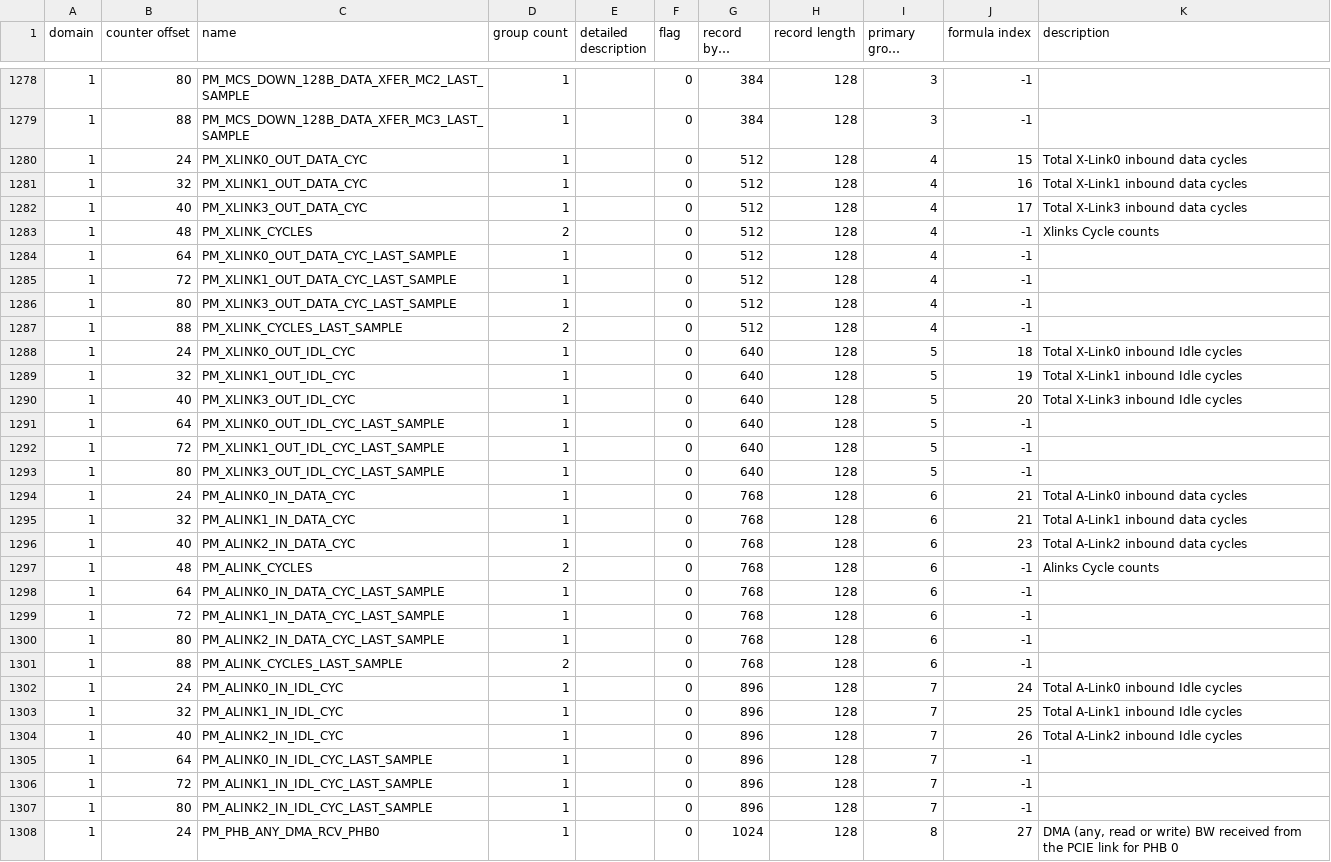
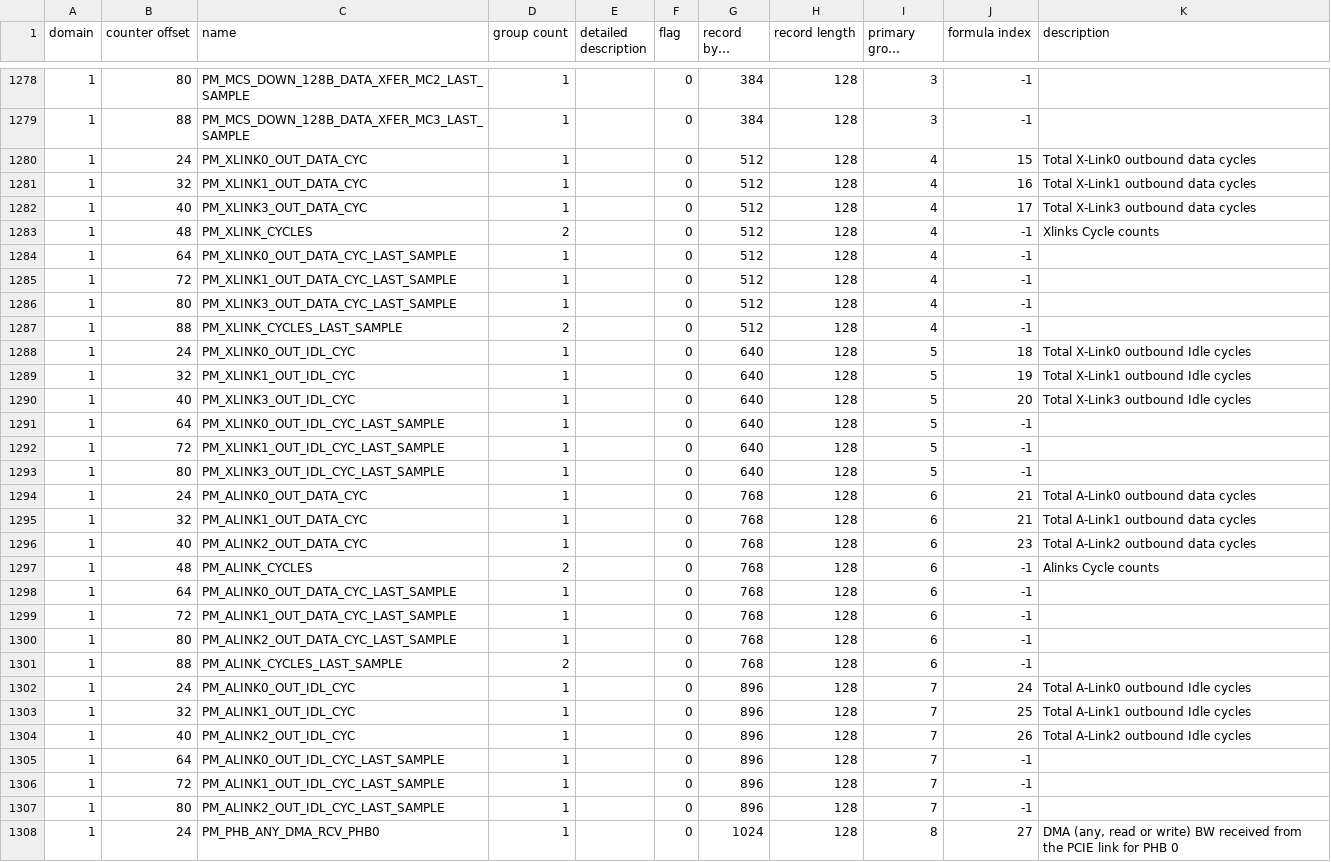
Before and after one commit to open-power/ima-catalog, a CSV file: catalog/csv/events.csv, drawn as a sheet; only a part is shown, gaps mark what is left out; long unchanged cells end in …; the diff names each change by its address in the sheet, - before the commit and + after, or states it on an @@ line.

Commit message:
Update Alink names in the catalog
Signed-off-by: Santosh Sivaraj <santosiv@in.ibm.com>

```diff
--- a/catalog/csv/events.csv
+++ b/catalog/csv/events.csv
-K1280 (description): Total X-Link0 inbound data cycles
+K1280 (description): Total X-Link0 outbound data cycles
-K1281 (description): Total X-Link1 inbound data cycles
+K1281 (description): Total X-Link1 outbound data cycles
-K1282 (description): Total X-Link3 inbound data cycles
+K1282 (description): Total X-Link3 outbound data cycles
-K1288 (description): Total X-Link0 inbound Idle cycles
+K1288 (description): Total X-Link0 outbound Idle cycles
-K1289 (description): Total X-Link1 inbound Idle cycles
+K1289 (description): Total X-Link1 outbound Idle cycles
-K1290 (description): Total X-Link3 inbound Idle cycles
+K1290 (description): Total X-Link3 outbound Idle cycles
-C1294 (name): PM_ALINK0_IN_DATA_CYC
+C1294 (name): PM_ALINK0_OUT_DATA_CYC
-K1294 (description): Total A-Link0 inbound data cycles
+K1294 (description): Total A-Link0 outbound data cycles
-C1295 (name): PM_ALINK1_IN_DATA_CYC
+C1295 (name): PM_ALINK1_OUT_DATA_CYC
-K1295 (description): Total A-Link1 inbound data cycles
+K1295 (description): Total A-Link1 outbound data cycles
-C1296 (name): PM_ALINK2_IN_DATA_CYC
+C1296 (name): PM_ALINK2_OUT_DATA_CYC
-K1296 (description): Total A-Link2 inbound data cycles
+K1296 (description): Total A-Link2 outbound data cycles
-C1298 (name): PM_ALINK0_IN_DATA_CYC_LAST_SAMPLE
+C1298 (name): PM_ALINK0_OUT_DATA_CYC_LAST_SAMPLE
-C1299 (name): PM_ALINK1_IN_DATA_CYC_LAST_SAMPLE
+C1299 (name): PM_ALINK1_OUT_DATA_CYC_LAST_SAMPLE
-C1300 (name): PM_ALINK2_IN_DATA_CYC_LAST_SAMPLE
+C1300 (name): PM_ALINK2_OUT_DATA_CYC_LAST_SAMPLE
-C1302 (name): PM_ALINK0_IN_IDL_CYC
+C1302 (name): PM_ALINK0_OUT_IDL_CYC
-K1302 (description): Total A-Link0 inbound Idle cycles
+K1302 (description): Total A-Link0 outbound Idle cycles
-C1303 (name): PM_ALINK1_IN_IDL_CYC
+C1303 (name): PM_ALINK1_OUT_IDL_CYC
-K1303 (description): Total A-Link1 inbound Idle cycles
+K1303 (description): Total A-Link1 outbound Idle cycles
-C1304 (name): PM_ALINK2_IN_IDL_CYC
+C1304 (name): PM_ALINK2_OUT_IDL_CYC
-K1304 (description): Total A-Link2 inbound Idle cycles
+K1304 (description): Total A-Link2 outbound Idle cycles
-C1305 (name): PM_ALINK0_IN_IDL_CYC_LAST_SAMPLE
+C1305 (name): PM_ALINK0_OUT_IDL_CYC_LAST_SAMPLE
-C1306 (name): PM_ALINK1_IN_IDL_CYC_LAST_SAMPLE
+C1306 (name): PM_ALINK1_OUT_IDL_CYC_LAST_SAMPLE
-C1307 (name): PM_ALINK2_IN_IDL_CYC_LAST_SAMPLE
+C1307 (name): PM_ALINK2_OUT_IDL_CYC_LAST_SAMPLE
```
Also changed, not shown: catalog/csv/formulae.csv.
